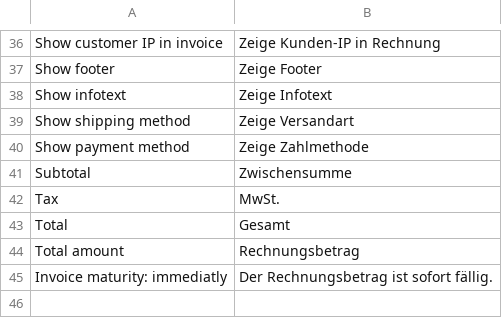
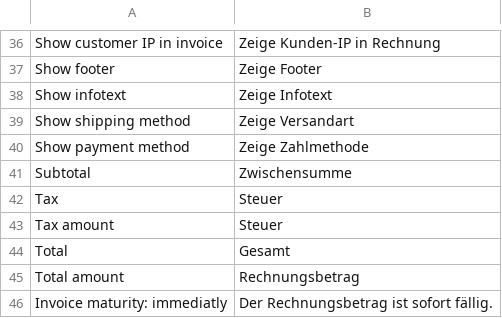
Before and after one commit to symmetrics/mrg_invoicepdf, a CSV file: build/app/locale/de_DE/Symmetrics_InvoicePdf.csv, drawn as a sheet; only a part is shown, gaps mark what is left out.

```diff
--- a/build/app/locale/de_DE/Symmetrics_InvoicePdf.csv
+++ b/build/app/locale/de_DE/Symmetrics_InvoicePdf.csv
@@ -41,3 +41,4 @@
 "Subtotal","Zwischensumme"
-"Tax","MwSt."
+"Tax","Steuer"
+"Tax amount","Steuer"
 "Total","Gesamt"
```
Also changed, not shown: 3 other files.
